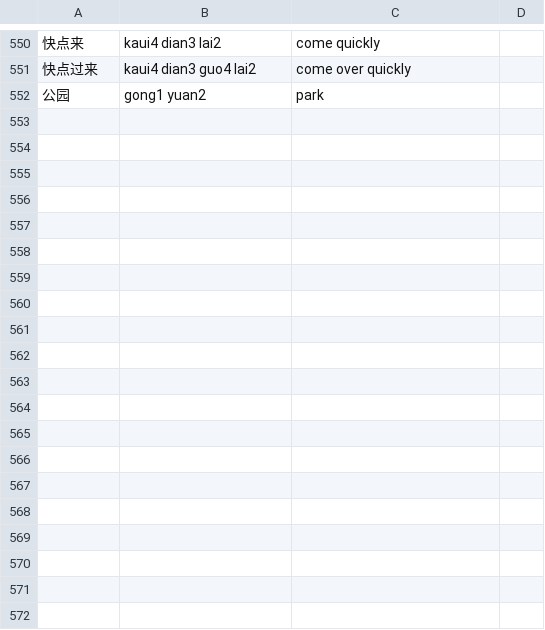
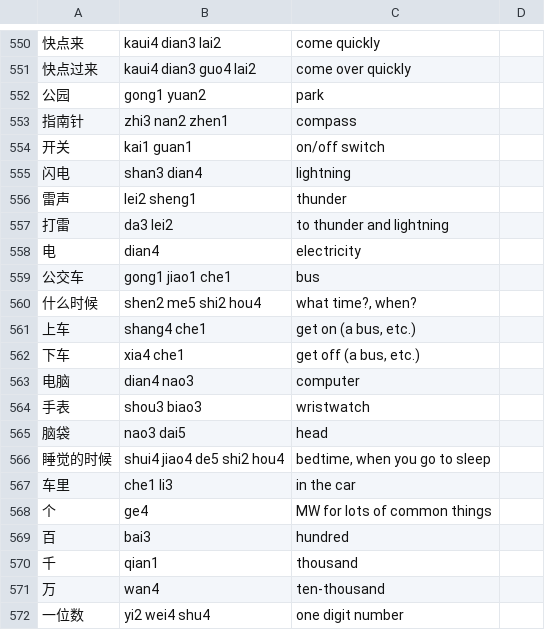
Before and after one commit to biesnecker/chineseclass, a CSV file: input.csv, drawn as a sheet; only a part is shown, gaps mark what is left out; the diff covers the shown part only; the diff names each change by its address in the sheet, - before the commit and + after, or states it on an @@ line.

```diff
--- a/input.csv
+++ b/input.csv
+row 553: 指南针 | zhi3 nan2 zhen1 | compass
+row 554: 开关 | kai1 guan1 | on/off switch
+row 555: 闪电 | shan3 dian4 | lightning
+row 556: 雷声 | lei2 sheng1 | thunder
+row 557: 打雷 | da3 lei2 | to thunder and lightning
+row 558: 电 | dian4 | electricity
+row 559: 公交车 | gong1 jiao1 che1 | bus
+row 560: 什么时候 | shen2 me5 shi2 hou4 | what time?, when?
+row 561: 上车 | shang4 che1 | get on (a bus, etc.)
+row 562: 下车 | xia4 che1 | get off (a bus, etc.)
+row 563: 电脑 | dian4 nao3 | computer
+row 564: 手表 | shou3 biao3 | wristwatch
+row 565: 脑袋 | nao3 dai5 | head
+row 566: 睡觉的时候 | shui4 jiao4 de5 shi2 hou4 | bedtime, when you go to sleep
+row 567: 车里 | che1 li3 | in the car
+row 568: 个 | ge4 | MW for lots of common things
+row 569: 百 | bai3 | hundred
+row 570: 千 | qian1 | thousand
+row 571: 万 | wan4 | ten-thousand
+row 572: 一位数 | yi2 wei4 shu4 | one digit number
```
Also changed, not shown: 10 added rows elsewhere in this file, 1 other file.
